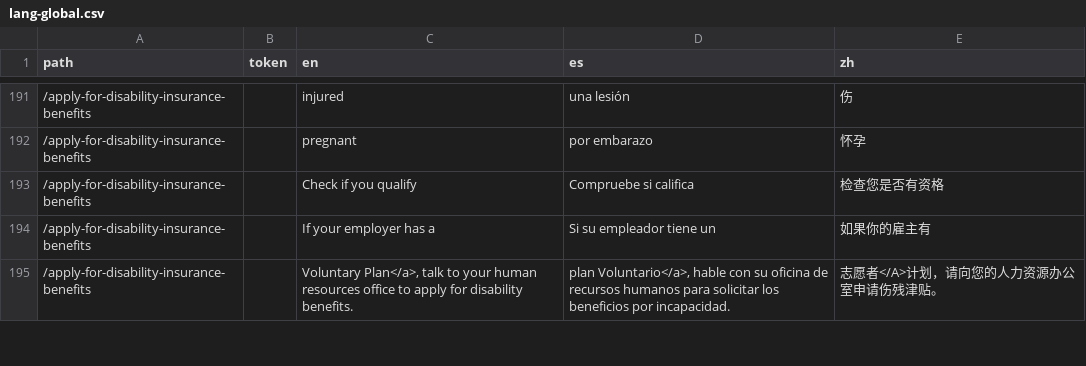
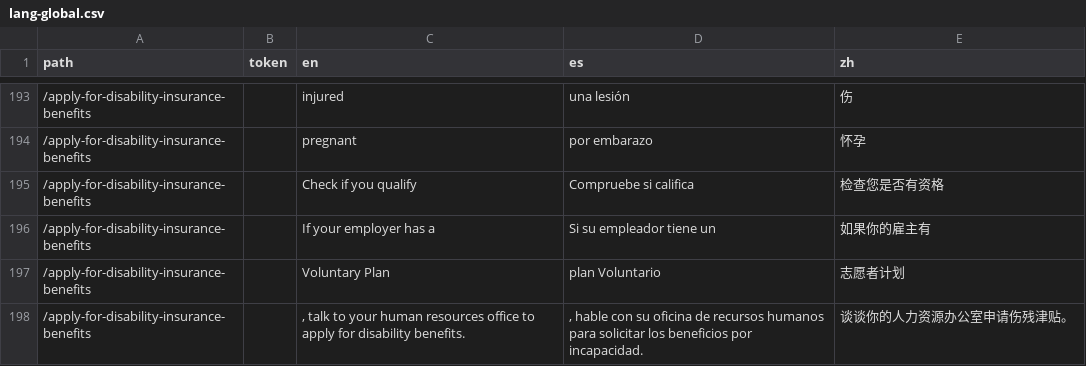
Before and after one commit to cagov/Alpha, a CSV file: src/lang-global.csv, drawn as a sheet; only a part is shown, gaps mark what is left out; the diff covers the shown part only.

Commit message:
Translation work (#549)
* language work in progress

* Fixed disability insurance bens

```diff
--- a/src/lang-global.csv
+++ b/src/lang-global.csv
@@ -196,2 +196,3 @@ path,token,en,es,zh
 /apply-for-disability-insurance-benefits,,If your employer has a,Si su empleador tiene un,如果你的雇主有
-/apply-for-disability-insurance-benefits,,"Voluntary Plan</a>, talk to your human resources office to apply for disability benefits.","plan Voluntario</a>, hable con su oficina de recursos humanos para solicitar los beneficios por incapacidad.",志愿者</A>计划，请向您的人力资源办公室申请伤残津贴。
+/apply-for-disability-insurance-benefits,,Voluntary Plan,plan Voluntario,志愿者计划
+/apply-for-disability-insurance-benefits,,", talk to your human resources office to apply for disability benefits.",", hable con su oficina de recursos humanos para solicitar los beneficios por incapacidad.",谈谈你的人力资源办公室申请伤残津贴。
```
Also changed, not shown: 6 added rows, 5 removed rows and 10 edited cells elsewhere in this file.
